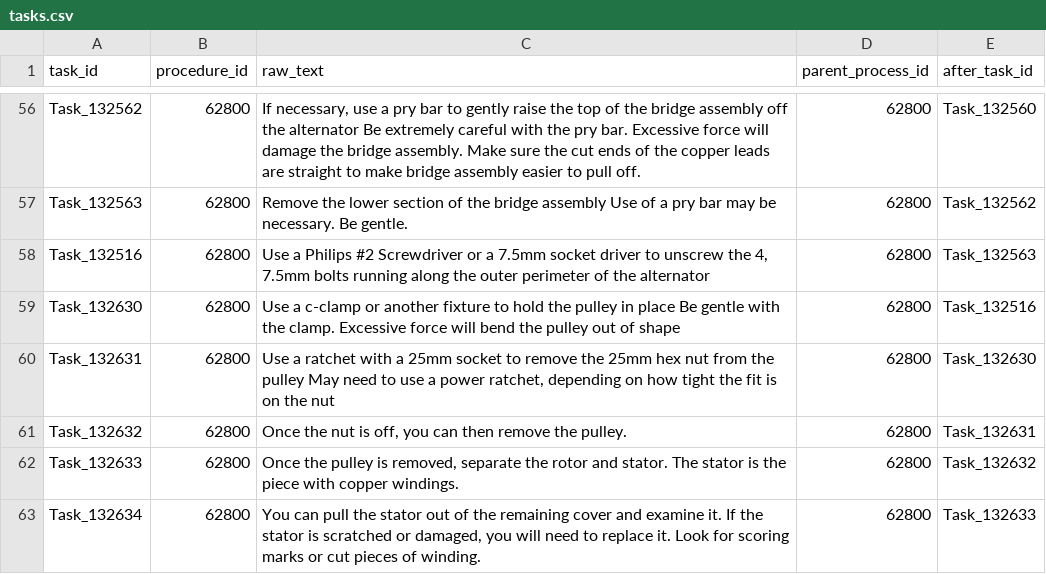
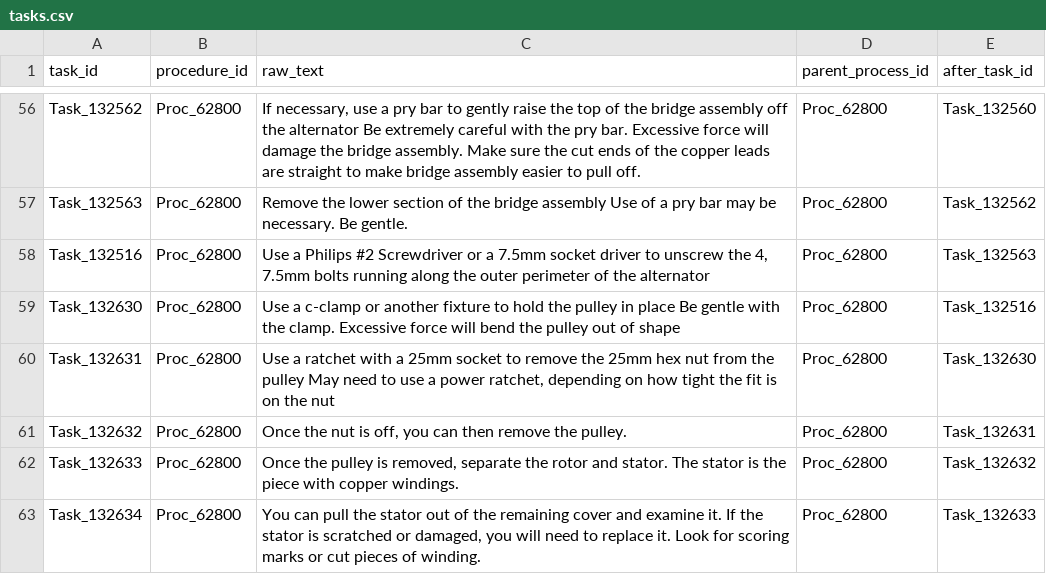
Before and after one commit to Equonto/quokka, a CSV file: data/input/tasks.csv, drawn as a sheet; only a part is shown, gaps mark what is left out; the diff covers the shown part only; the diff names each change by its address in the sheet, - before the commit and + after, or states it on an @@ line.

```diff
--- a/data/input/tasks.csv
+++ b/data/input/tasks.csv
-B56:B63 (procedure_id): 62800
+B56:B63 (procedure_id): Proc_62800
-D56:D63 (parent_process_id): 62800
+D56:D63 (parent_process_id): Proc_62800
```
Also changed, not shown: 108 edited cells elsewhere in this file, data/output/datafiles/maintenance_tasks.csv, data/output/datafiles/tools.csv, 24 other files.
